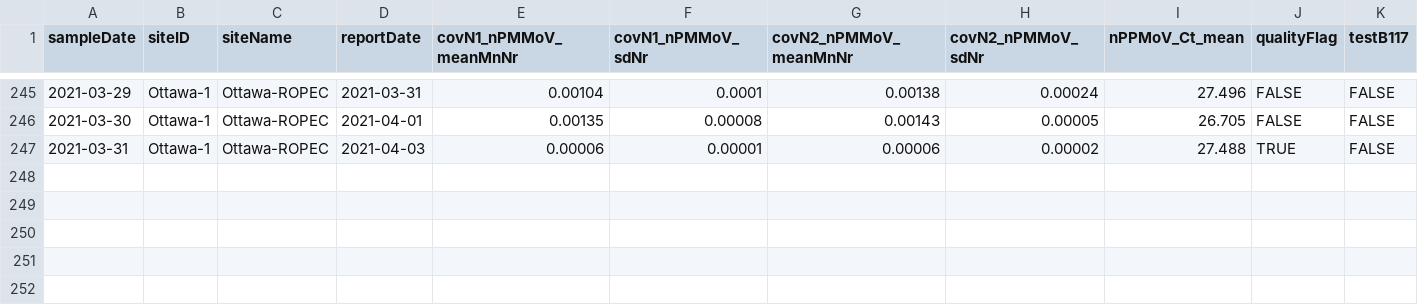
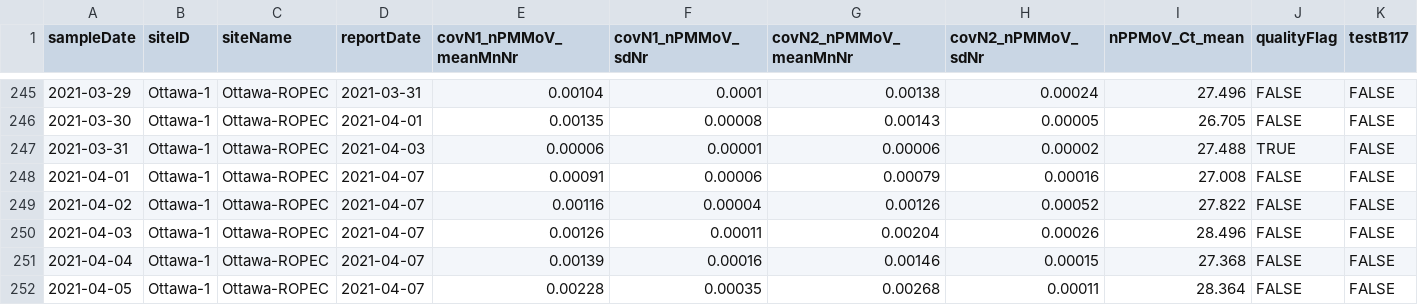
Before and after one commit to Big-Life-Lab/PHES-ODM, a CSV file: data/wastewater_virus.csv, drawn as a sheet; only a part is shown, gaps mark what is left out; rows hold the shown columns only; the diff names each change by its address in the sheet, - before the commit and + after, or states it on an @@ line.

```diff
--- a/data/wastewater_virus.csv
+++ b/data/wastewater_virus.csv
+row 248: 2021-04-01 | Ottawa-1 | Ottawa-ROPEC | 2021-04-07 | 0.00091 | 0.00006 | 0.00079 | 0.00016 | 27.008 | FALSE | FALSE
+row 249: 2021-04-02 | Ottawa-1 | Ottawa-ROPEC | 2021-04-07 | 0.00116 | 0.00004 | 0.00126 | 0.00052 | 27.822 | FALSE | FALSE
+row 250: 2021-04-03 | Ottawa-1 | Ottawa-ROPEC | 2021-04-07 | 0.00126 | 0.00011 | 0.00204 | 0.00026 | 28.496 | FALSE | FALSE
+row 251: 2021-04-04 | Ottawa-1 | Ottawa-ROPEC | 2021-04-07 | 0.00139 | 0.00016 | 0.00146 | 0.00015 | 27.368 | FALSE | FALSE
+row 252: 2021-04-05 | Ottawa-1 | Ottawa-ROPEC | 2021-04-07 | 0.00228 | 0.00035 | 0.00268 | 0.00011 | 28.364 | FALSE | FALSE
```
Also changed, not shown: data/wwMeasure.csv.
